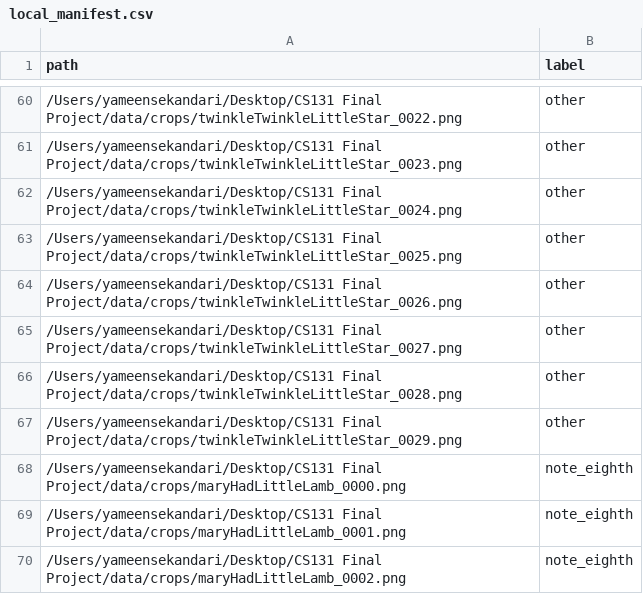
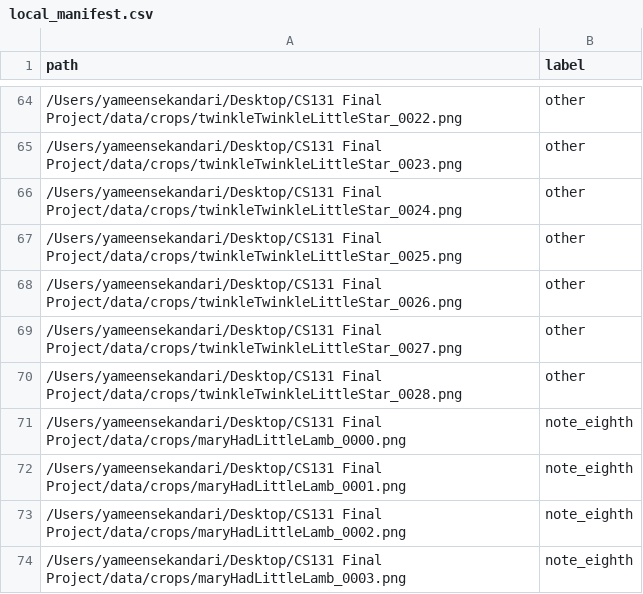
Before and after one commit to yameens/antiTranscription, a CSV file: data/local_manifest.csv, drawn as a sheet; only a part is shown, gaps mark what is left out; the shorter side is filled out with more unchanged rows; the diff covers the shown part only.

```diff
--- a/data/local_manifest.csv
+++ b/data/local_manifest.csv
@@ -66,3 +70,2 @@ path,label
 /Users/yameensekandari/Desktop/CS131 Final Project/data/crops/twinkleTwinkleLittleStar_0028.png,other
-/Users/yameensekandari/Desktop/CS131 Final Project/data/crops/twinkleTwinkleLittleStar_0029.png,other
 /Users/yameensekandari/Desktop/CS131 Final Project/data/crops/maryHadLittleLamb_0000.png,note_eighth
```
Also changed, not shown: 4 added rows and 17 removed rows elsewhere in this file, 56 other files.
